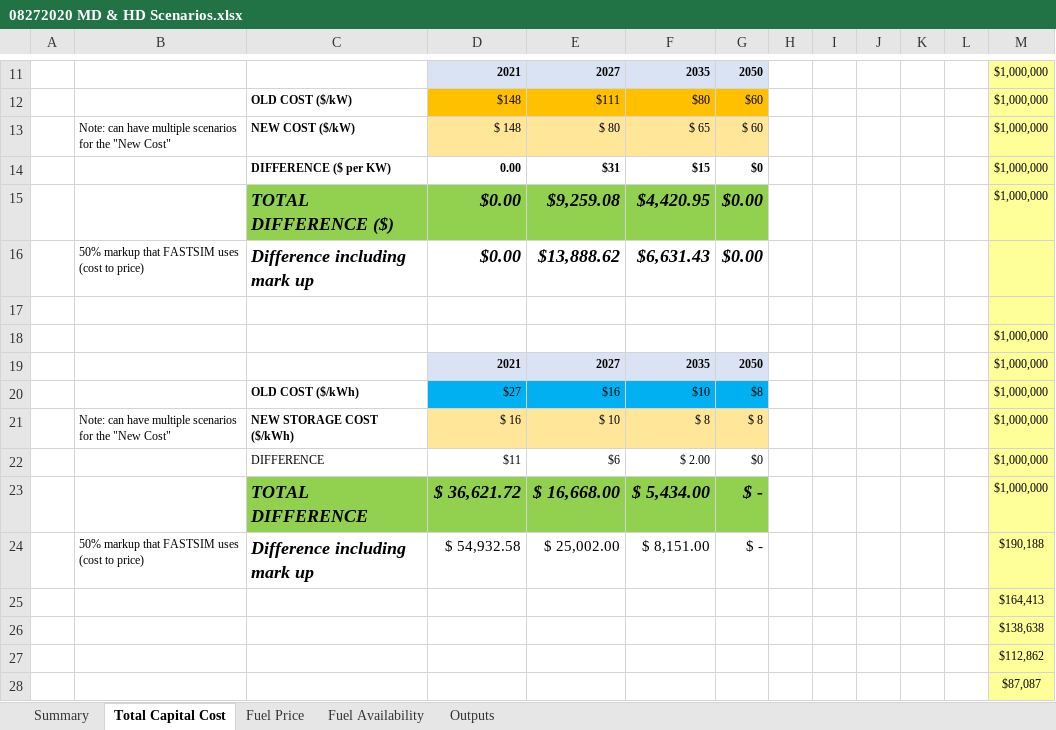
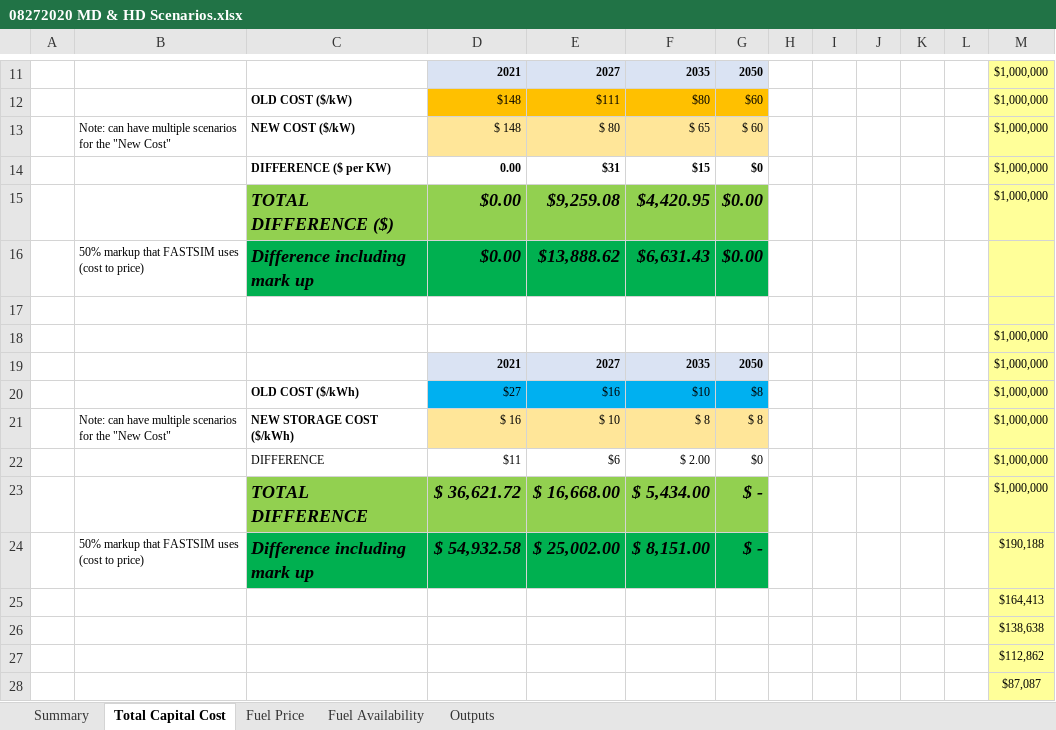
Before and after one commit to ahcyip/binder, an Excel workbook: scenarios/08272020 MD & HD Scenarios.xlsx, sheet Total Capital Cost, drawn as a sheet; only a part is shown, gaps mark what is left out; values as stored, in another font and other column widths than the file's, no borders; conditional formats not drawn; the diff names each change by its address in the sheet, - before the commit and + after, or states it on an @@ line.

```diff
--- a/scenarios/08272020 MD & HD Scenarios.xlsx (sheet Total Capital Cost)
+++ b/scenarios/08272020 MD & HD Scenarios.xlsx (sheet Total Capital Cost)
-C16:G16 fill: none
+C16:G16 fill: #00B050
-C24:G24 fill: none
+C24:G24 fill: #00B050
@@ D24:G24 bold: off → on, italic: off → on, text size: larger @@
```
Also changed, not shown: sheet Fuel Availability, sheet Fuel Price, formulas that keep their value.
